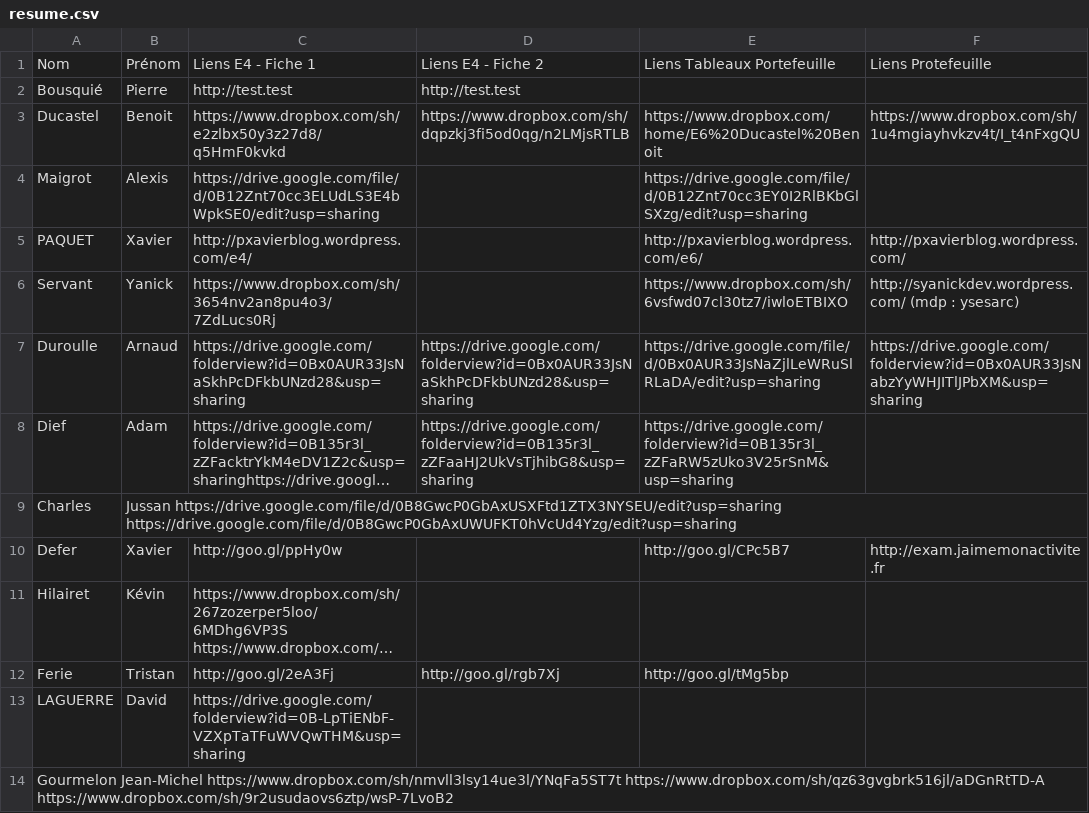
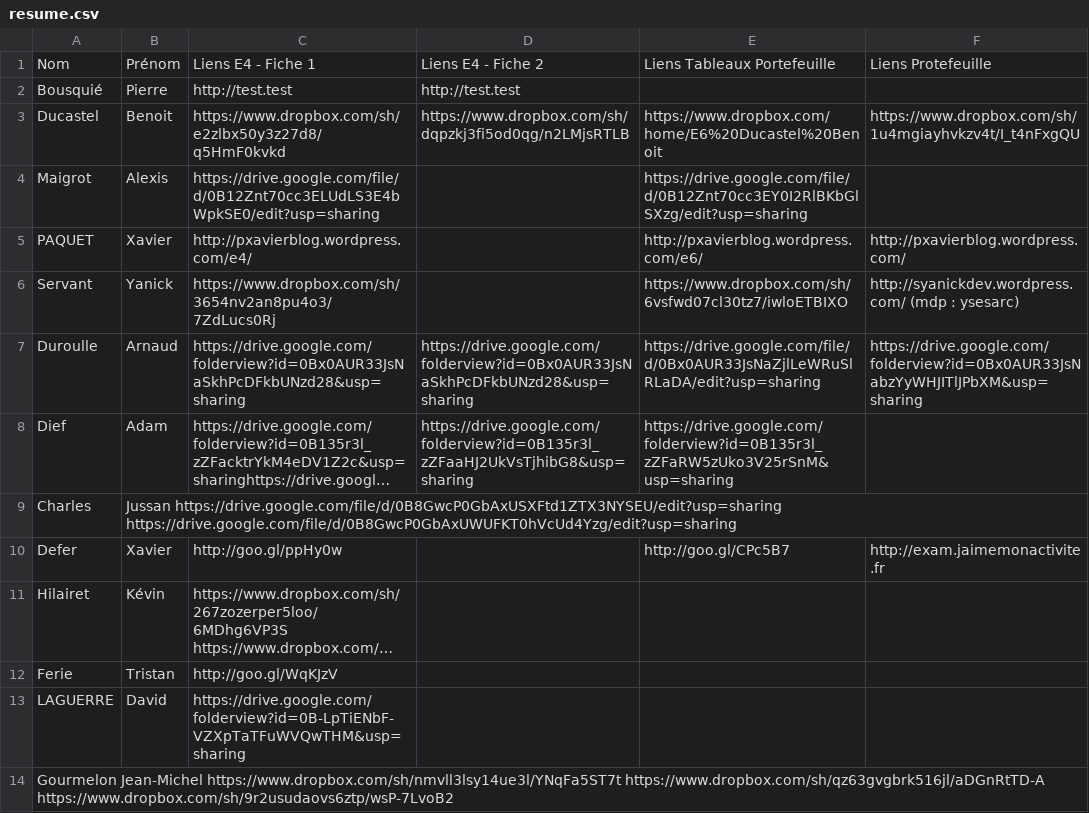
Before and after one commit to BTS-SIO2-2013/EXAM, a CSV file: resume.csv, drawn as a sheet; long unchanged cells end in …; the diff names each change by its address in the sheet, - before the commit and + after, or states it on an @@ line.

Commit message:
Update resume.csv

```diff
--- a/resume.csv
+++ b/resume.csv
-C12: http://goo.gl/2eA3Fj
+C12: http://goo.gl/WqKJzV
-D12: http://goo.gl/rgb7Xj
+D12: (empty)
-E12: http://goo.gl/tMg5bp
+E12: (empty)
```
